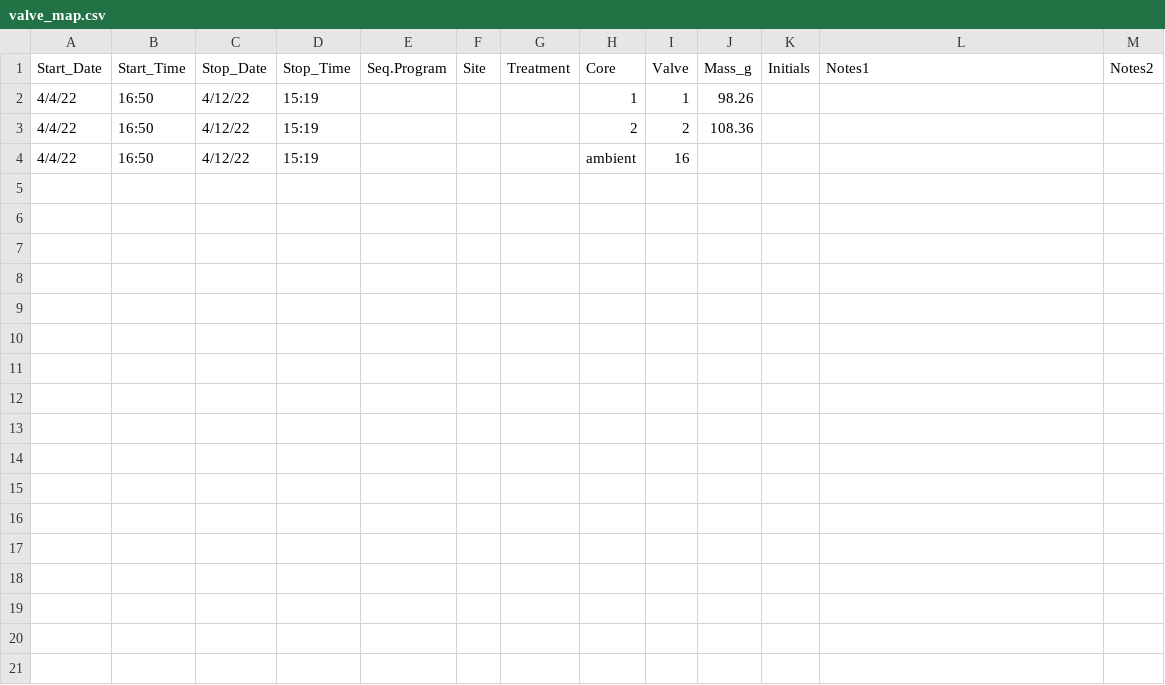
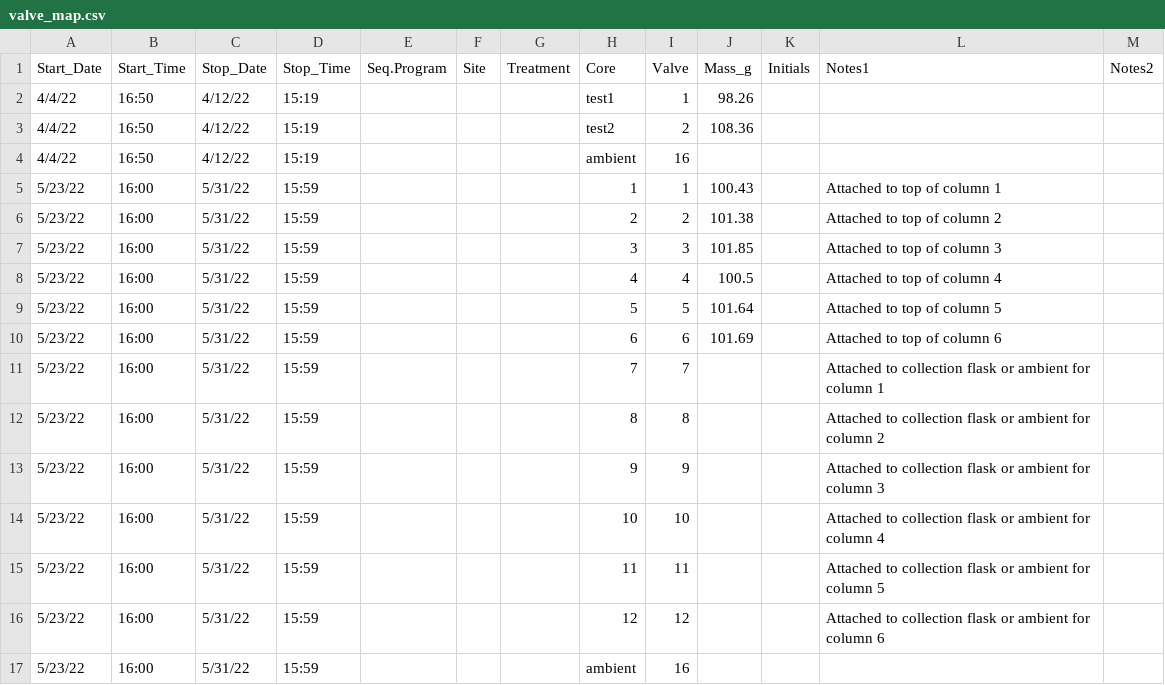
Before and after one commit to kaizadp/ldrd22_columns, a CSV file: data/valve_map.csv, drawn as a sheet; the diff names each change by its address in the sheet, - before the commit and + after, or states it on an @@ line.

Commit message:
update corekey and valvemap files

```diff
--- a/data/valve_map.csv
+++ b/data/valve_map.csv
-H2 (Core): 1
+H2 (Core): test1
-H3 (Core): 2
+H3 (Core): test2
+row 5: 5/23/22 | 16:00 | 5/31/22 | 15:59 |  |  |  | 1 | 1 | 100.43 |  | Attached to top of column 1
+row 6: 5/23/22 | 16:00 | 5/31/22 | 15:59 |  |  |  | 2 | 2 | 101.38 |  | Attached to top of column 2
+row 7: 5/23/22 | 16:00 | 5/31/22 | 15:59 |  |  |  | 3 | 3 | 101.85 |  | Attached to top of column 3
+row 8: 5/23/22 | 16:00 | 5/31/22 | 15:59 |  |  |  | 4 | 4 | 100.5 |  | Attached to top of column 4
+row 9: 5/23/22 | 16:00 | 5/31/22 | 15:59 |  |  |  | 5 | 5 | 101.64 |  | Attached to top of column 5
+row 10: 5/23/22 | 16:00 | 5/31/22 | 15:59 |  |  |  | 6 | 6 | 101.69 |  | Attached to top of column 6
+row 11: 5/23/22 | 16:00 | 5/31/22 | 15:59 |  |  |  | 7 | 7 |  |  | Attached to collection flask or ambient for column 1
+row 12: 5/23/22 | 16:00 | 5/31/22 | 15:59 |  |  |  | 8 | 8 |  |  | Attached to collection flask or ambient for column 2
+row 13: 5/23/22 | 16:00 | 5/31/22 | 15:59 |  |  |  | 9 | 9 |  |  | Attached to collection flask or ambient for column 3
+row 14: 5/23/22 | 16:00 | 5/31/22 | 15:59 |  |  |  | 10 | 10 |  |  | Attached to collection flask or ambient for column 4
+row 15: 5/23/22 | 16:00 | 5/31/22 | 15:59 |  |  |  | 11 | 11 |  |  | Attached to collection flask or ambient for column 5
+row 16: 5/23/22 | 16:00 | 5/31/22 | 15:59 |  |  |  | 12 | 12 |  |  | Attached to collection flask or ambient for column 6
+row 17: 5/23/22 | 16:00 | 5/31/22 | 15:59 |  |  |  | ambient | 16
```
Also changed, not shown: 1 other file.
